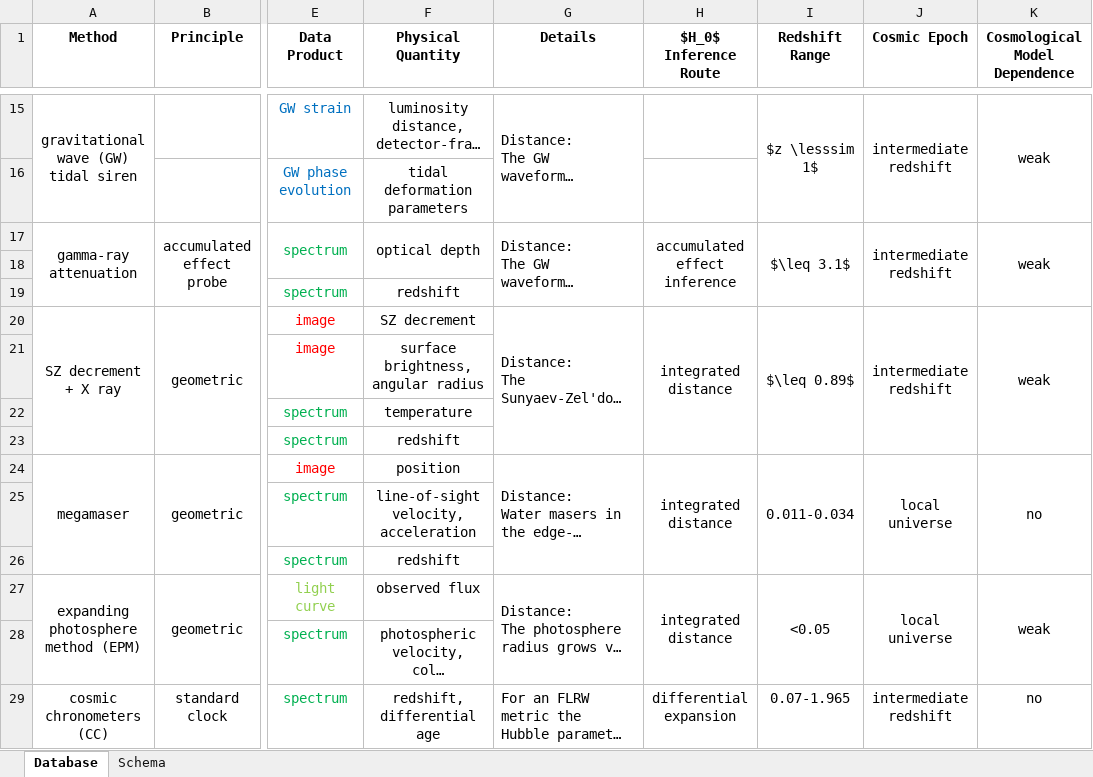
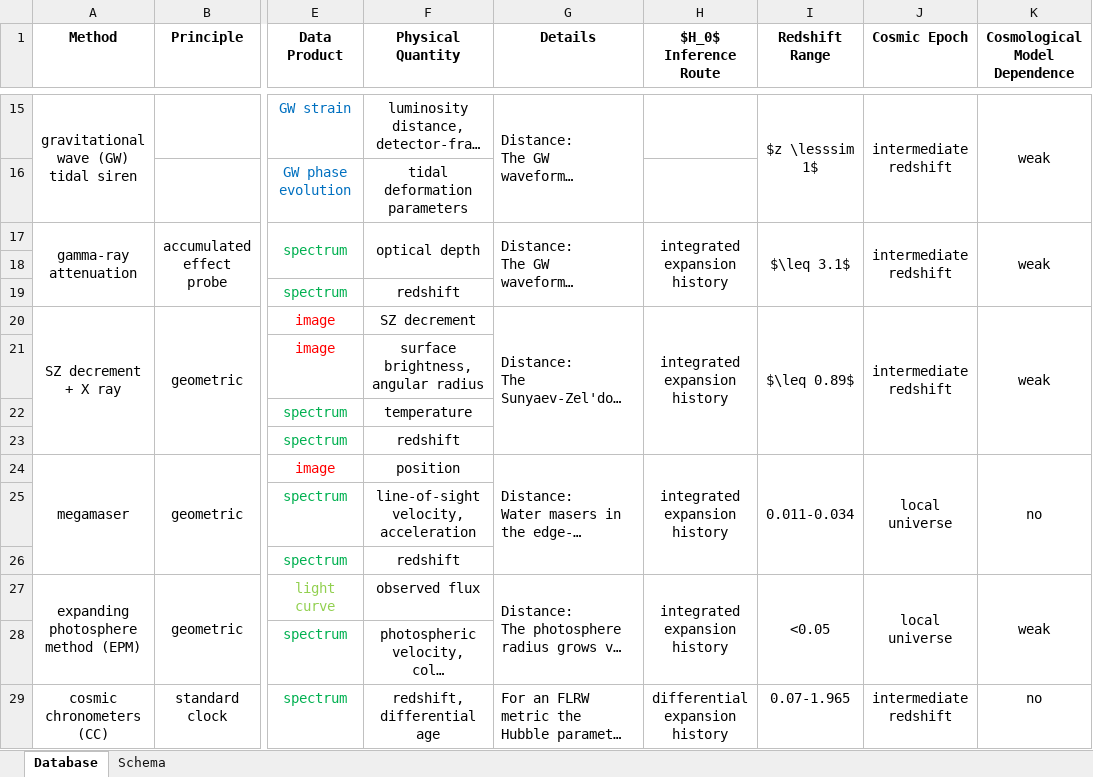
Before and after one commit to zhnicex/hubble-constant-measurement-methods, an Excel workbook: database.xlsx, sheet Database, drawn as a sheet; only a part is shown, gaps mark what is left out; long unchanged cells end in …; values as stored, in another font and other column widths than the file's, no borders; the diff covers the shown part only; the diff names each change by its address in the sheet, - before the commit and + after, or states it on an @@ line.

```diff
--- a/database.xlsx (sheet Database)
+++ b/database.xlsx (sheet Database)
-H17 ($H_0$ Inference Route): accumulated effect inference
+H17 ($H_0$ Inference Route): integrated expansion history
-H20 ($H_0$ Inference Route): integrated distance
+H20 ($H_0$ Inference Route): integrated expansion history
-H24 ($H_0$ Inference Route): integrated distance
+H24 ($H_0$ Inference Route): integrated expansion history
-H27 ($H_0$ Inference Route): integrated distance
+H27 ($H_0$ Inference Route): integrated expansion history
-H29 ($H_0$ Inference Route): differential expansion
+H29 ($H_0$ Inference Route): differential expansion history
```
Also changed, not shown: 11 edited cells elsewhere in this sheet, sheet Schema, 3 other files.
